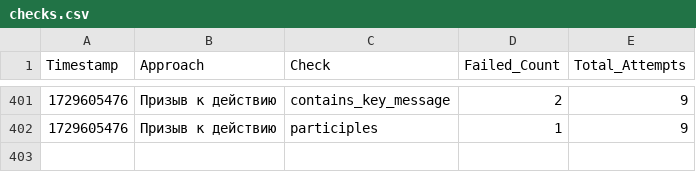
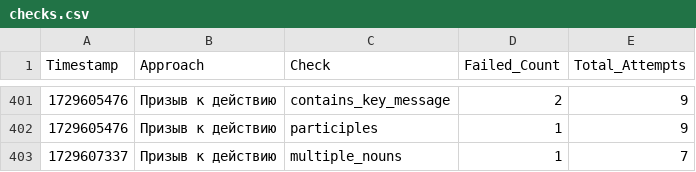
Before and after one commit to fruitpicker01/Storage_dev, a CSV file: checks.csv, drawn as a sheet; only a part is shown, gaps mark what is left out; the diff names each change by its address in the sheet, - before the commit and + after, or states it on an @@ line.

Commit message:
Обновление файла checks.csv

```diff
--- a/checks.csv
+++ b/checks.csv
+row 403: 1729607337 | Призыв к действию | multiple_nouns | 1 | 7
```
